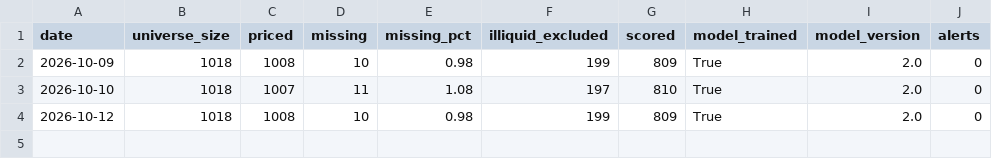
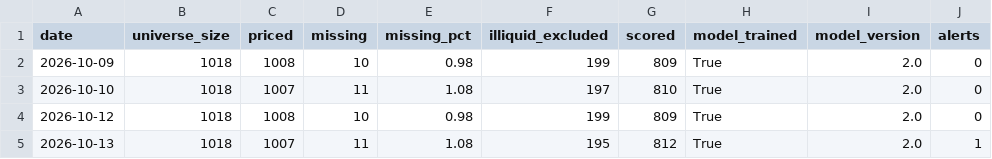
Before and after one commit to BenganTempest/Veloslimwhite, a CSV file: data/run_log.csv, drawn as a sheet; the diff names each change by its address in the sheet, - before the commit and + after, or states it on an @@ line.

```diff
--- a/data/run_log.csv
+++ b/data/run_log.csv
+row 5: 2026-10-13 | 1018 | 1007 | 11 | 1.08 | 195 | 812 | True | 2.0 | 1
```
Also changed, not shown: data/benchmarks.csv, data/universe.csv, 4 other files.
